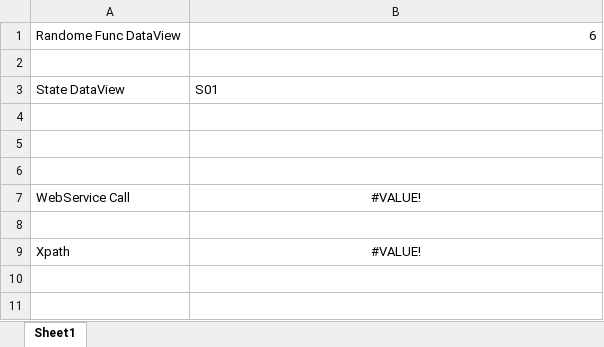
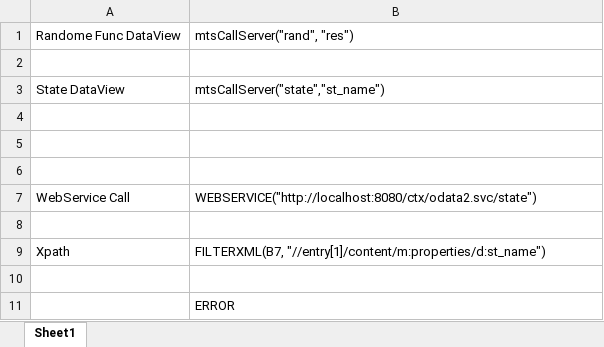
Before and after one commit to mbizhani/Metis, an Excel workbook: 3rdPartyInteg/MetisODataAddIn.xlsm, sheet Sheet1, drawn as a sheet; values as stored, in another font and other column widths than the file's, no borders; the diff names each change by its address in the sheet, - before the commit and + after, or states it on an @@ line.

Commit message:
updated for individual parameter value URLEncoding

```diff
--- a/3rdPartyInteg/MetisODataAddIn.xlsm (sheet Sheet1)
+++ b/3rdPartyInteg/MetisODataAddIn.xlsm (sheet Sheet1)
-B1: 6
+B1: mtsCallServer("rand", "res")
-B3: S01
+B3: mtsCallServer("state","st_name")
-B7: #VALUE!
+B7: WEBSERVICE("http://localhost:8080/ctx/odata2.svc/state")
-B7 alignment: center
+B7 alignment: left
-B9: #VALUE!
+B9: FILTERXML(B7, "//entry[1]/content/m:properties/d:st_name")
-B9 alignment: center
+B9 alignment: left
+row 10: (empty)
+row 11:  | ERROR
```
Also changed, not shown: 1 other file.
